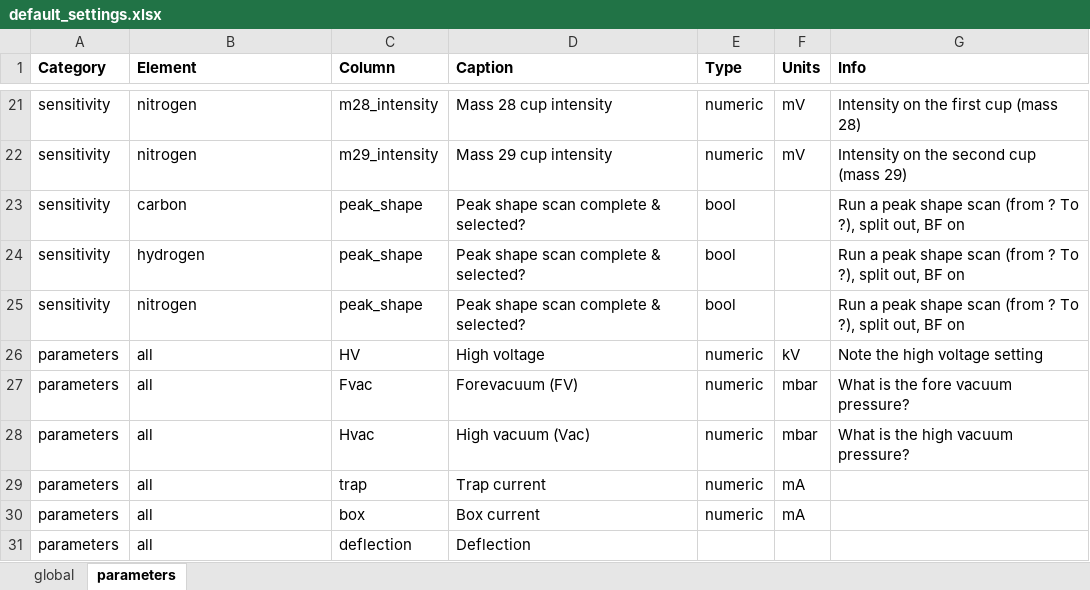
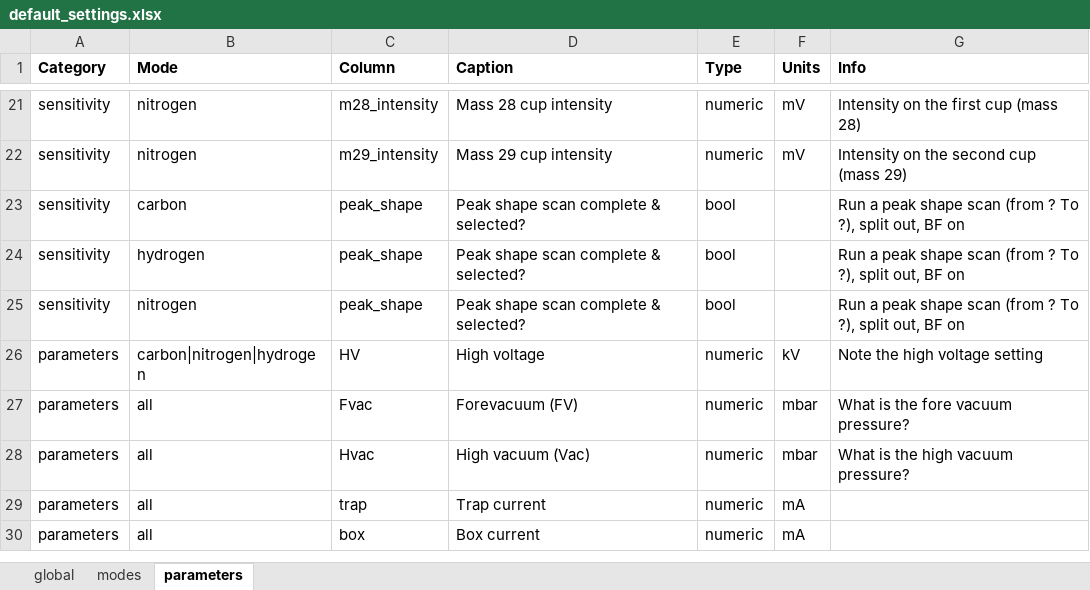
Before and after one commit to KopfLab/isorunCSIA, an Excel workbook: inst/gui/default_settings.xlsx, sheet parameters, drawn as a sheet; only a part is shown, gaps mark what is left out; values as stored, in another font and other column widths than the file's, no borders; the diff names each change by its address in the sheet, - before the commit and + after, or states it on an @@ line.

```diff
--- a/inst/gui/default_settings.xlsx (sheet parameters)
+++ b/inst/gui/default_settings.xlsx (sheet parameters)
+sheet tab: modes
-B1: Element
+B1: Mode
-B26 (Mode): all
+B26 (Mode): carbon|nitrogen|hydrogen
-row 31: parameters | all | deflection | Deflection
```
Also changed, not shown: sheet global.
